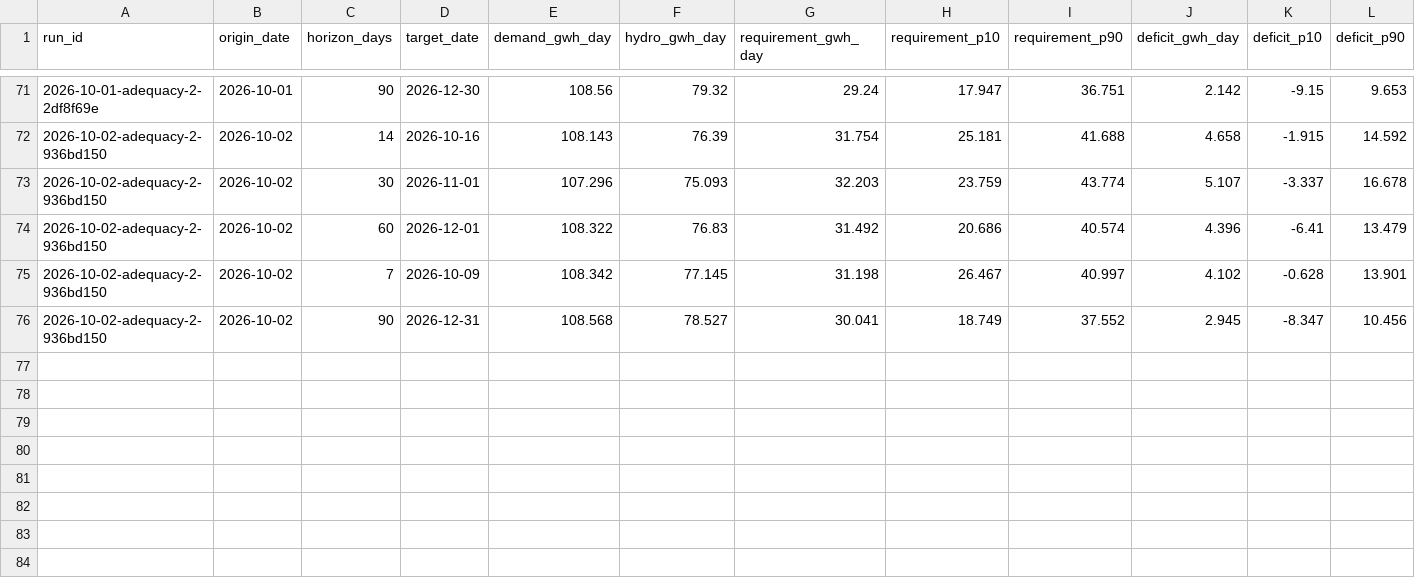
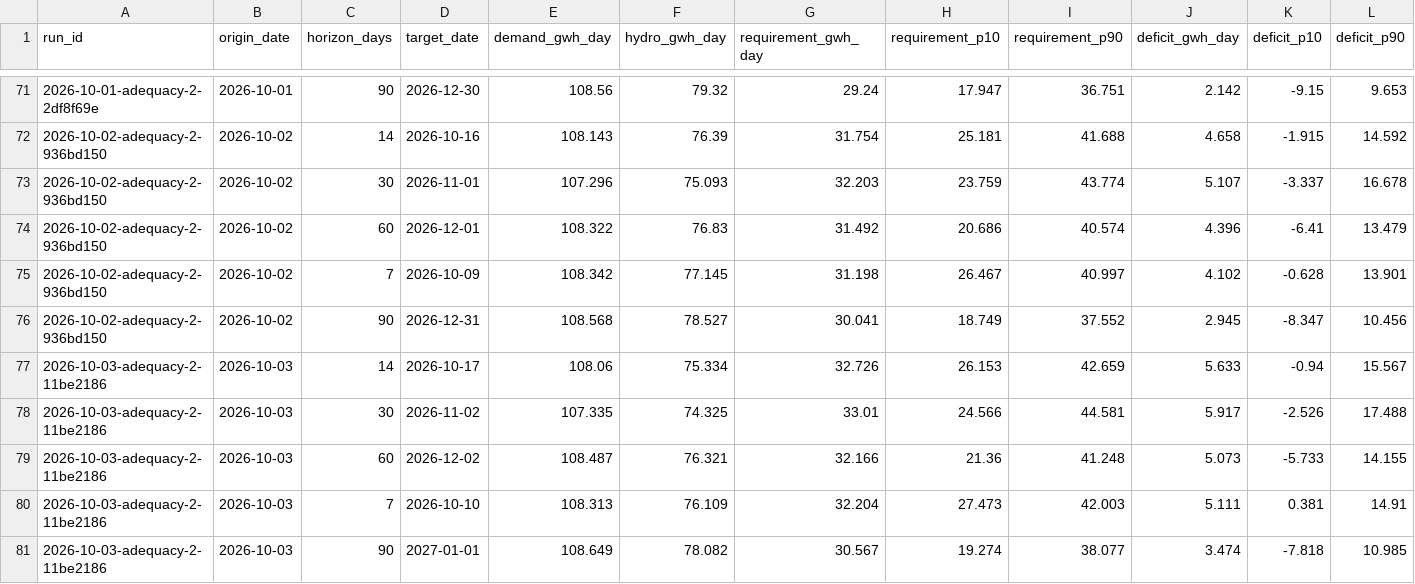
Before and after one commit to rengarcia/hydro-look, a CSV file: data/curated/adequacy_values/2026.csv, drawn as a sheet; only a part is shown, gaps mark what is left out; rows hold the shown columns only; the diff names each change by its address in the sheet, - before the commit and + after, or states it on an @@ line.

```diff
--- a/data/curated/adequacy_values/2026.csv
+++ b/data/curated/adequacy_values/2026.csv
+row 77: 2026-10-03-adequacy-2-11be2186 | 2026-10-03 | 14 | 2026-10-17 | 108.06 | 75.334 | 32.726 | 26.153 | 42.659 | 5.633 | -0.94 | 15.567
+row 78: 2026-10-03-adequacy-2-11be2186 | 2026-10-03 | 30 | 2026-11-02 | 107.335 | 74.325 | 33.01 | 24.566 | 44.581 | 5.917 | -2.526 | 17.488
+row 79: 2026-10-03-adequacy-2-11be2186 | 2026-10-03 | 60 | 2026-12-02 | 108.487 | 76.321 | 32.166 | 21.36 | 41.248 | 5.073 | -5.733 | 14.155
+row 80: 2026-10-03-adequacy-2-11be2186 | 2026-10-03 | 7 | 2026-10-10 | 108.313 | 76.109 | 32.204 | 27.473 | 42.003 | 5.111 | 0.381 | 14.91
+row 81: 2026-10-03-adequacy-2-11be2186 | 2026-10-03 | 90 | 2027-01-01 | 108.649 | 78.082 | 30.567 | 19.274 | 38.077 | 3.474 | -7.818 | 10.985
```
Also changed, not shown: data/curated/adequacy_runs/2026.csv, data/curated/forecast_runs/2026.csv, 7 other files.
